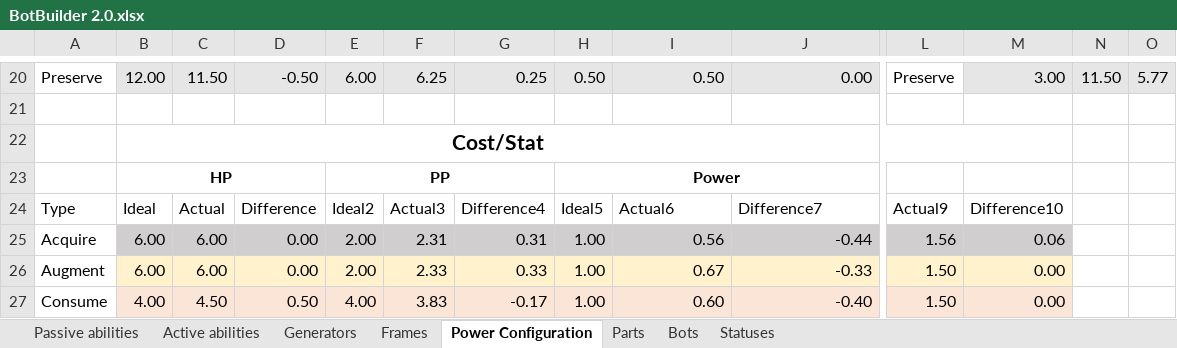
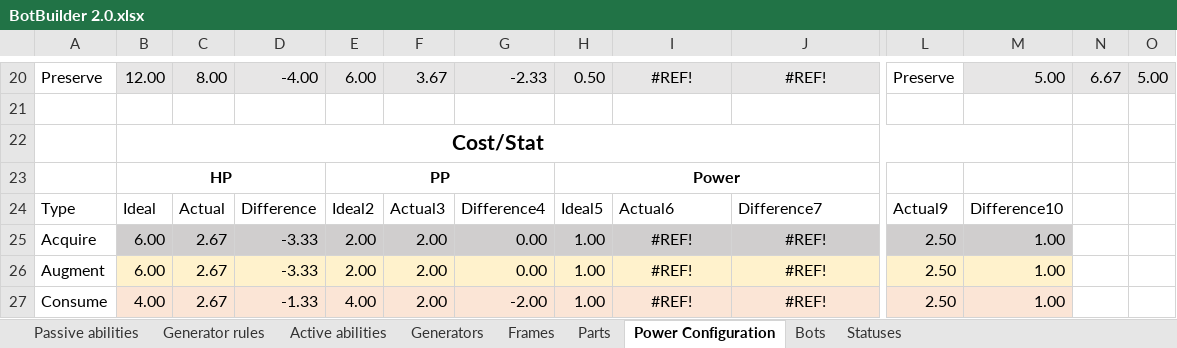
Before and after one commit to SJWDalglish/Fragment, an Excel workbook: Excel/BotBuilder 2.0.xlsx, sheet Power Configuration, drawn as a sheet; only a part is shown, gaps mark what is left out; values as stored, in another font and other column widths than the file's, no borders; conditional formats and table styles not drawn; the diff covers the shown part only; the diff names each change by its address in the sheet, - before the commit and + after, or states it on an @@ line.

Commit message:
Update abilities in excel

```diff
--- a/Excel/BotBuilder 2.0.xlsx (sheet Power Configuration)
+++ b/Excel/BotBuilder 2.0.xlsx (sheet Power Configuration)
+sheet tab: Generator rules
@@ sheet tab order changed: Passive abilities | Generator rules | Active abilities | Generators | Frames | Parts | Power Configuration | Bots | Statuses @@
-C20: 11.50
+C20: 8.00
-D20: -0.50
+D20: -4.00
-F20: 6.25
+F20: 3.67
-G20: 0.25
+G20: -2.33
-I20:J20 alignment: right
+I20:J20 alignment: center
-I20: 0.50
+I20: #REF!
-J20: 0.00
+J20: #REF!
-M20: 3.00
+M20: 5.00
-N20: 11.50
+N20: 6.67
-O20: 5.77
+O20: 5.00
-C25:C26: 6.00
+C25:C26: 2.67
-D25:D26: 0.00
+D25:D26: -3.33
-F25: 2.31
+F25: 2.00
-G25: 0.31
+G25: 0.00
-I25: 0.56
+I25: #REF!
-I25:J27 alignment: right
+I25:J27 alignment: center
-J25: -0.44
+J25: #REF!
-L25: 1.56
+L25: 2.50
-M25: 0.06
+M25: 1.00
-F26: 2.33
+F26: 2.00
-G26: 0.33
+G26: 0.00
-I26: 0.67
+I26: #REF!
-J26: -0.33
+J26: #REF!
-L26:L27: 1.50
+L26:L27: 2.50
-M26:M27: 0.00
+M26:M27: 1.00
-C27: 4.50
+C27: 2.67
-D27: 0.50
+D27: -1.33
-F27: 3.83
+F27: 2.00
-G27: -0.17
+G27: -2.00
-I27: 0.60
+I27: #REF!
-J27: -0.40
+J27: #REF!
```
Also changed, not shown: 89 edited cells and cell formats elsewhere in this sheet, sheet Generators, sheet Parts, sheet Passive abilities, sheet Frames, sheet Bots, sheet Active abilities, formulas that keep their value.
